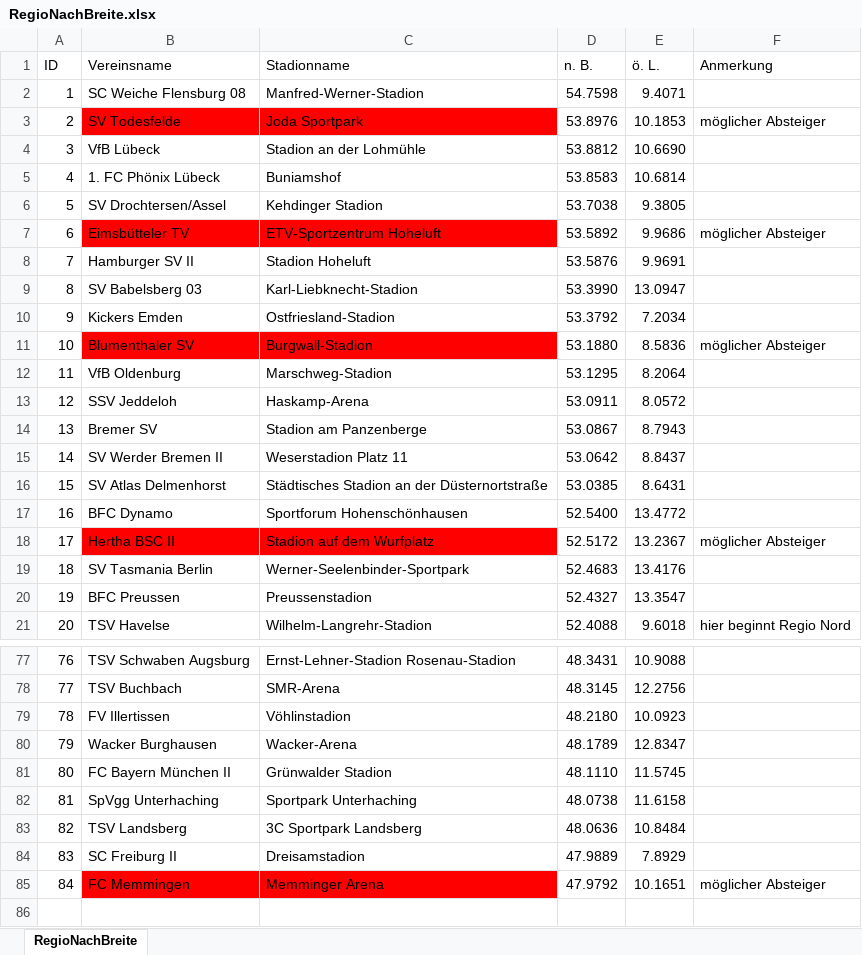
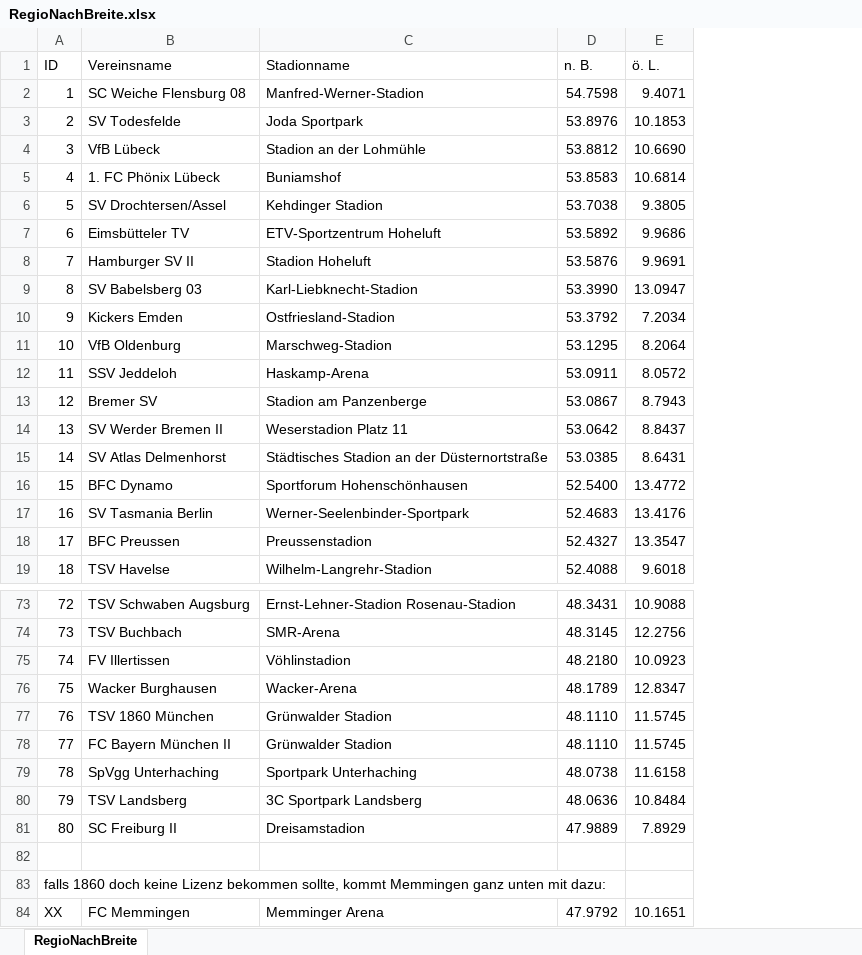
Before and after one commit to LennartMende/ComputerintelligenzRegionalligen, an Excel workbook: data/RegioNachBreite.xlsx, sheet RegioNachBreite, drawn as a sheet; only a part is shown, gaps mark what is left out; values as stored, in another font and other column widths than the file's, no borders; removed rows and columns are numbered as before the commit, all else as after; the diff covers the shown part only; the diff names each change by its address in the sheet, - before the commit and + after, or states it on an @@ line.

```diff
--- a/data/RegioNachBreite.xlsx (sheet RegioNachBreite)
+++ b/data/RegioNachBreite.xlsx (sheet RegioNachBreite)
-column F (Anmerkung), rows 3-7: möglicher Absteiger |  |  |  | möglicher Absteiger; row 21: hier beginnt Regio Nord; row 85: möglicher Absteiger
-B3:C3 fill: #FF0000
+B3:C3 fill: none
-B7:C7 fill: #FF0000
+B7:C7 fill: none
-row 11: 10 | Blumenthaler SV | Burgwall-Stadion | 53.1880 | 8.5836 | möglicher Absteiger
@@ column A (ID) renumbered from row 11 down @@
-row 18: 17 | Hertha BSC II | Stadion auf dem Wurfplatz | 52.5172 | 13.2367 | möglicher Absteiger
+row 77: 76 | TSV 1860 München | Grünwalder Stadion | 48.1110 | 11.5745
+row 82: (empty)
+row 83: falls 1860 doch keine Lizenz bekommen sollte, kommt Memmingen ganz unten mit dazu:
-B84:C84 fill: #FF0000
+B84:C84 fill: none
```
Also changed, not shown: 2 removed rows and cell formats elsewhere in this sheet, 1 other file.
